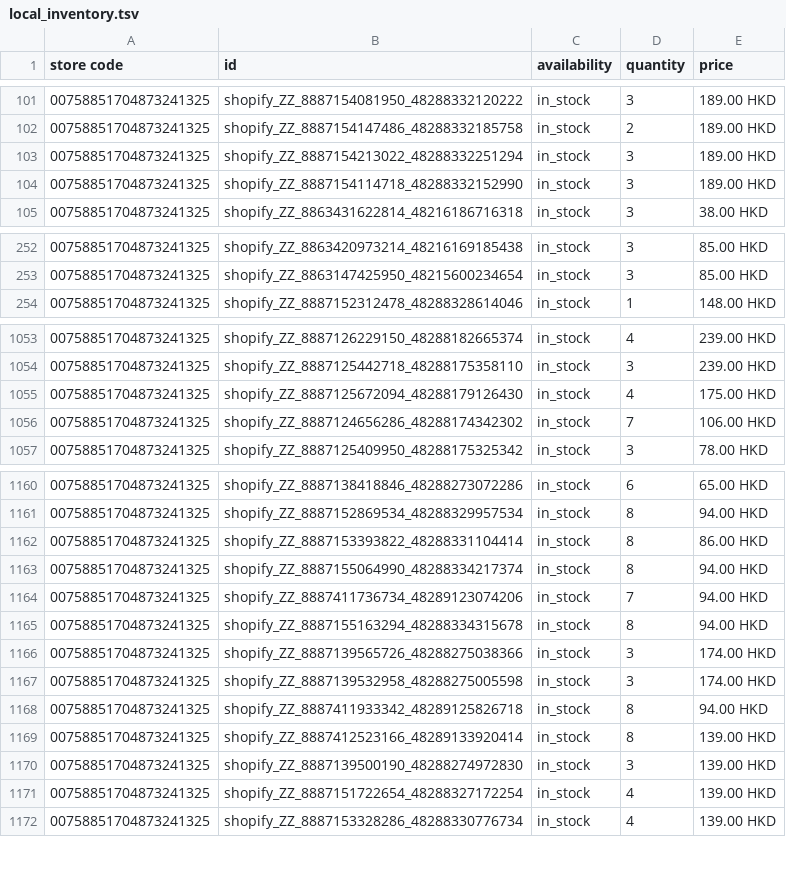
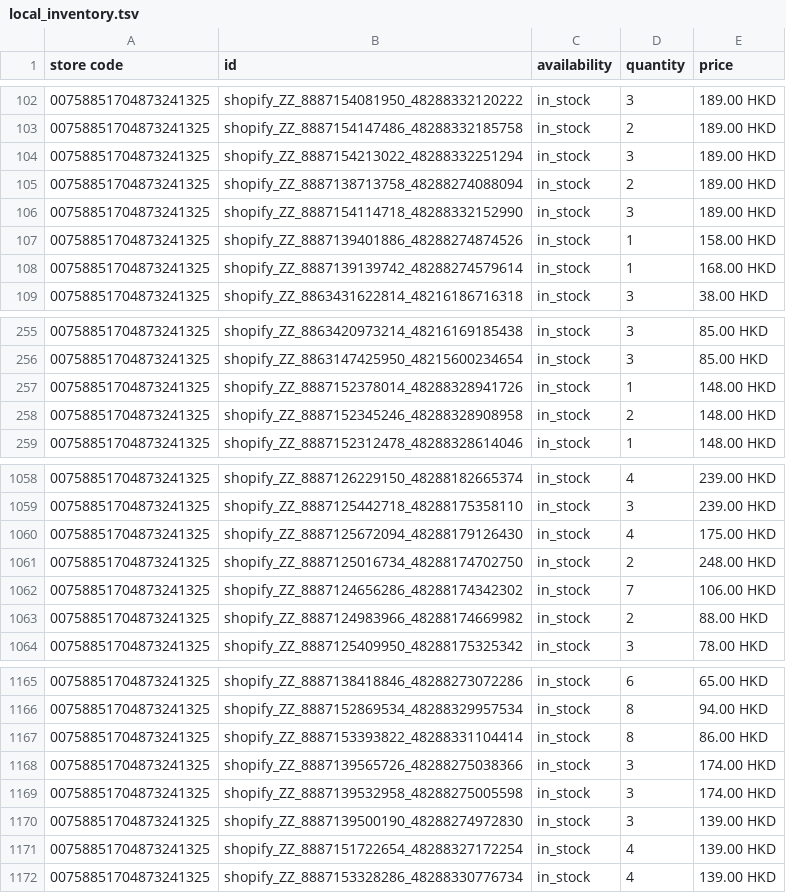
Before and after one commit to edberli/ouji-website, a TSV file: data/local_inventory.tsv, drawn as a sheet; only a part is shown, gaps mark what is left out; the diff covers the shown part only.

Commit message:
觀塘本地存貨 feed 每日更新 2026-09-19

```diff
--- a/data/local_inventory.tsv
+++ b/data/local_inventory.tsv
@@ -103,3 +104,6 @@ store code	id	availability	quantity	price
 00758851704873241325	shopify_ZZ_8887154213022_48288332251294	in_stock	3	189.00 HKD
+00758851704873241325	shopify_ZZ_8887138713758_48288274088094	in_stock	2	189.00 HKD
 00758851704873241325	shopify_ZZ_8887154114718_48288332152990	in_stock	3	189.00 HKD
+00758851704873241325	shopify_ZZ_8887139401886_48288274874526	in_stock	1	158.00 HKD
+00758851704873241325	shopify_ZZ_8887139139742_48288274579614	in_stock	1	168.00 HKD
 00758851704873241325	shopify_ZZ_8863431622814_48216186716318	in_stock	3	38.00 HKD
@@ -253,2 +256,4 @@ store code	id	availability	quantity	price
 00758851704873241325	shopify_ZZ_8863147425950_48215600234654	in_stock	3	85.00 HKD
+00758851704873241325	shopify_ZZ_8887152378014_48288328941726	in_stock	1	148.00 HKD
+00758851704873241325	shopify_ZZ_8887152345246_48288328908958	in_stock	2	148.00 HKD
 00758851704873241325	shopify_ZZ_8887152312478_48288328614046	in_stock	1	148.00 HKD
@@ -1055,3 +1060,5 @@ store code	id	availability	quantity	price
 00758851704873241325	shopify_ZZ_8887125672094_48288179126430	in_stock	4	175.00 HKD
+00758851704873241325	shopify_ZZ_8887125016734_48288174702750	in_stock	2	248.00 HKD
 00758851704873241325	shopify_ZZ_8887124656286_48288174342302	in_stock	7	106.00 HKD
+00758851704873241325	shopify_ZZ_8887124983966_48288174669982	in_stock	2	88.00 HKD
 00758851704873241325	shopify_ZZ_8887125409950_48288175325342	in_stock	3	78.00 HKD
@@ -1162,9 +1167,4 @@ store code	id	availability	quantity	price
 00758851704873241325	shopify_ZZ_8887153393822_48288331104414	in_stock	8	86.00 HKD
-00758851704873241325	shopify_ZZ_8887155064990_48288334217374	in_stock	8	94.00 HKD
-00758851704873241325	shopify_ZZ_8887411736734_48289123074206	in_stock	7	94.00 HKD
-00758851704873241325	shopify_ZZ_8887155163294_48288334315678	in_stock	8	94.00 HKD
 00758851704873241325	shopify_ZZ_8887139565726_48288275038366	in_stock	3	174.00 HKD
 00758851704873241325	shopify_ZZ_8887139532958_48288275005598	in_stock	3	174.00 HKD
-00758851704873241325	shopify_ZZ_8887411933342_48289125826718	in_stock	8	94.00 HKD
-00758851704873241325	shopify_ZZ_8887412523166_48289133920414	in_stock	8	139.00 HKD
 00758851704873241325	shopify_ZZ_8887139500190_48288274972830	in_stock	3	139.00 HKD
```
Also changed, not shown: 4 added rows, 6 removed rows and 22 edited cells elsewhere in this file.
